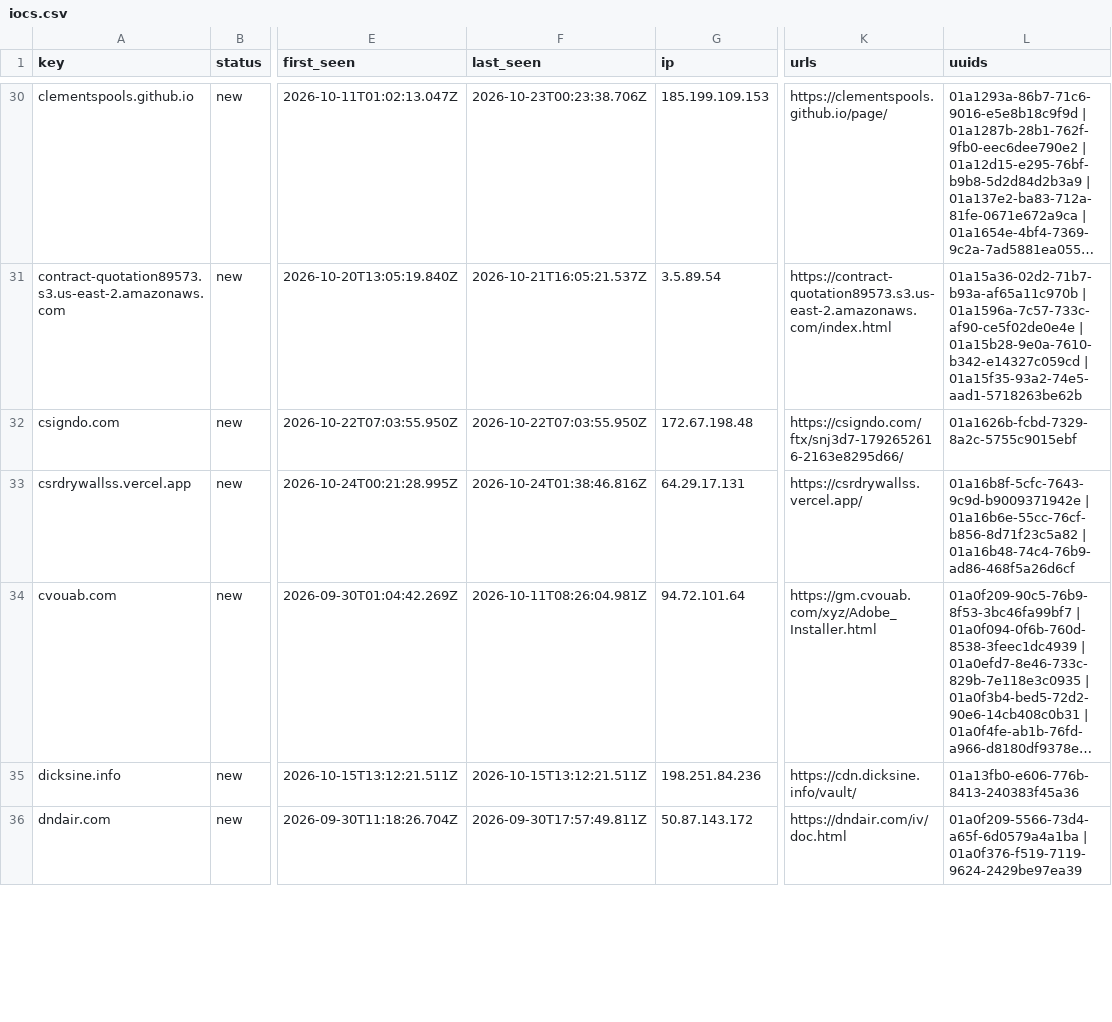
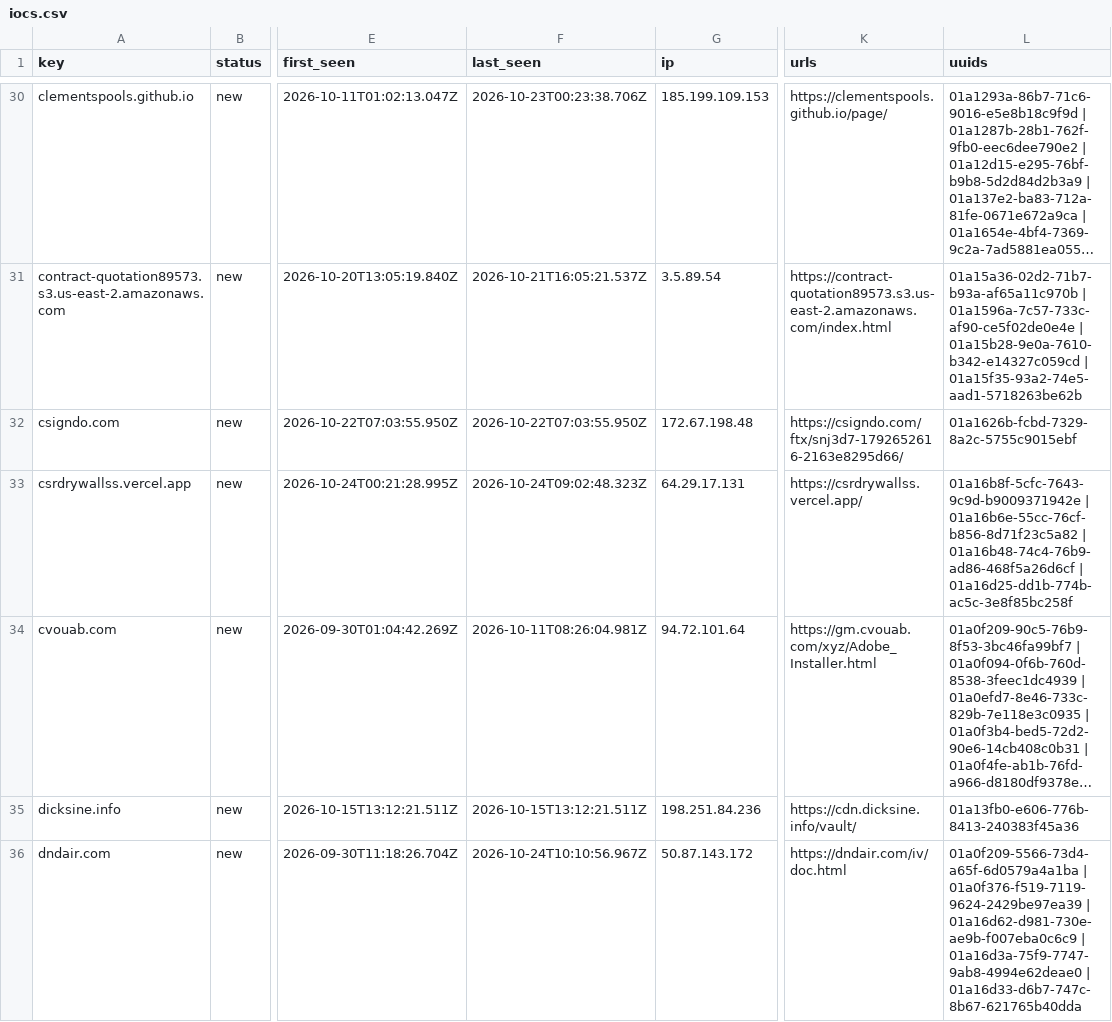
Before and after one commit to nullwhire/Csuite-collector, a CSV file: iocs.csv, drawn as a sheet; only a part is shown, gaps mark what is left out; long unchanged cells end in …; the diff covers the shown part only; the diff names each change by its address in the sheet, - before the commit and + after, or states it on an @@ line.

```diff
--- a/iocs.csv
+++ b/iocs.csv
-F33 (last_seen): 2026-10-24T01:38:46.816Z
+F33 (last_seen): 2026-10-24T09:02:48.323Z
-L33 (uuids): …| 01a16b48-74c4-76b9-ad86-468f5a26d6cf
+L33 (uuids): …| 01a16b48-74c4-76b9-ad86-468f5a26d6cf | 01a16d25-dd1b-774b-ac5c-3e8f85bc258f
-F36 (last_seen): 2026-09-30T17:57:49.811Z
+F36 (last_seen): 2026-10-24T10:10:56.967Z
-L36 (uuids): …| 01a0f376-f519-7119-9624-2429be97ea39
+L36 (uuids): …| 01a0f376-f519-7119-9624-2429be97ea39 | 01a16d62-d981-730e-ae9b-f007eba0c6c9 | 01a16d3a-75f9-7747-9ab8-4994e62deae0 | 01a16d33-d6b7-747c-8b67-621765b40dda
```
Also changed, not shown: 1 added row and 4 edited cells elsewhere in this file, 4 other files.
